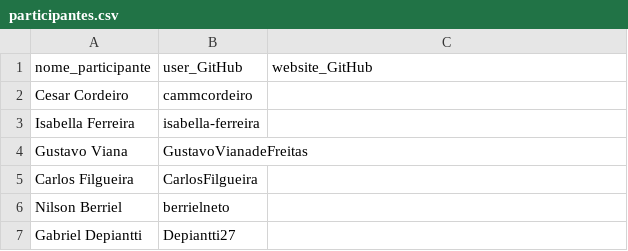
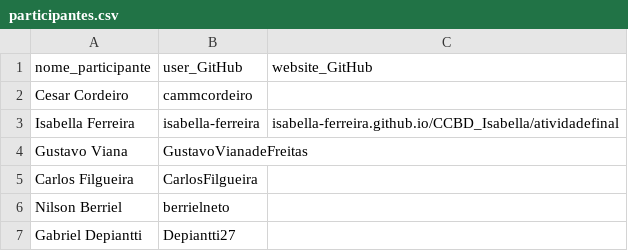
Before and after one commit to nafpmelo/CCBD_atividade4, a CSV file: participantes.csv, drawn as a sheet.

Commit message:
site com a atividade final

```diff
--- a/participantes.csv
+++ b/participantes.csv
@@ -2,3 +2,3 @@ nome_participante;user_GitHub;website_GitHub
 Cesar Cordeiro;cammcordeiro;
-Isabella Ferreira;isabella-ferreira;
+Isabella Ferreira;isabella-ferreira;isabella-ferreira.github.io/CCBD_Isabella/atividadefinal
 Gustavo Viana; GustavoVianadeFreitas;
```
